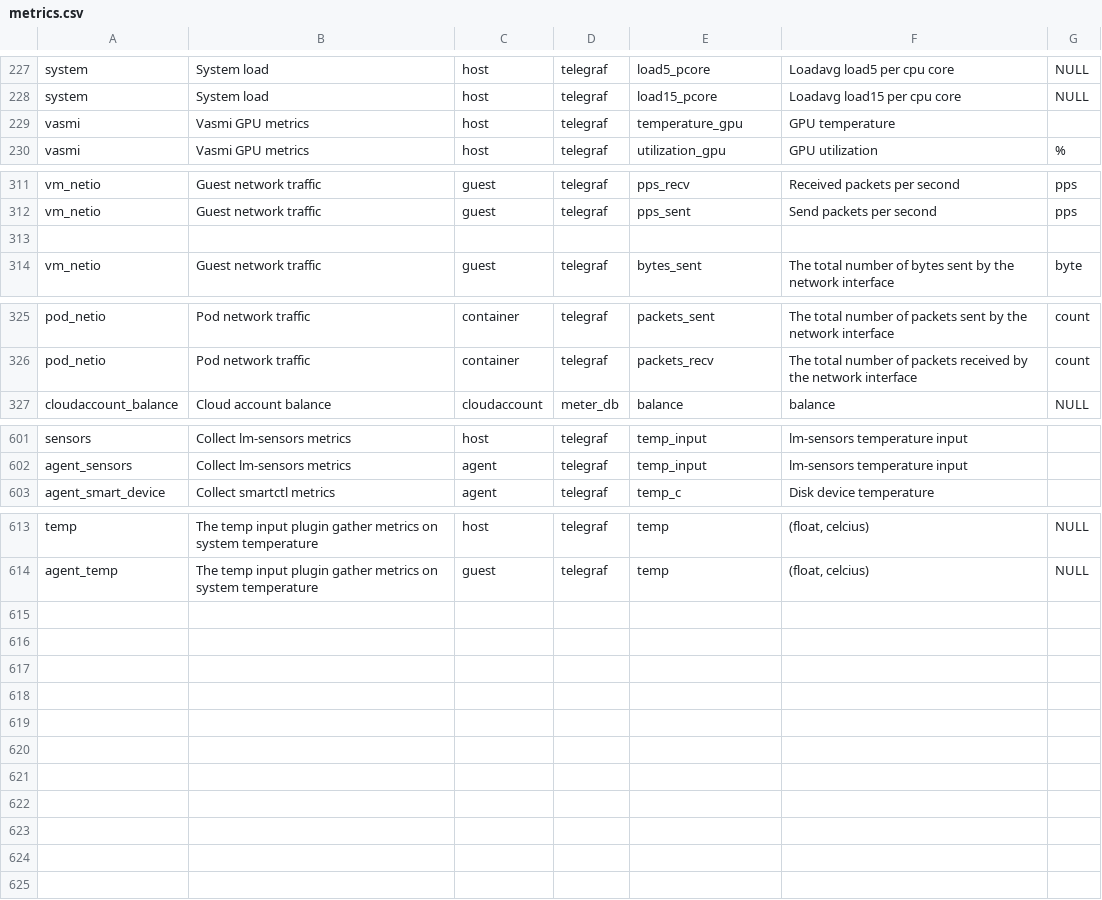
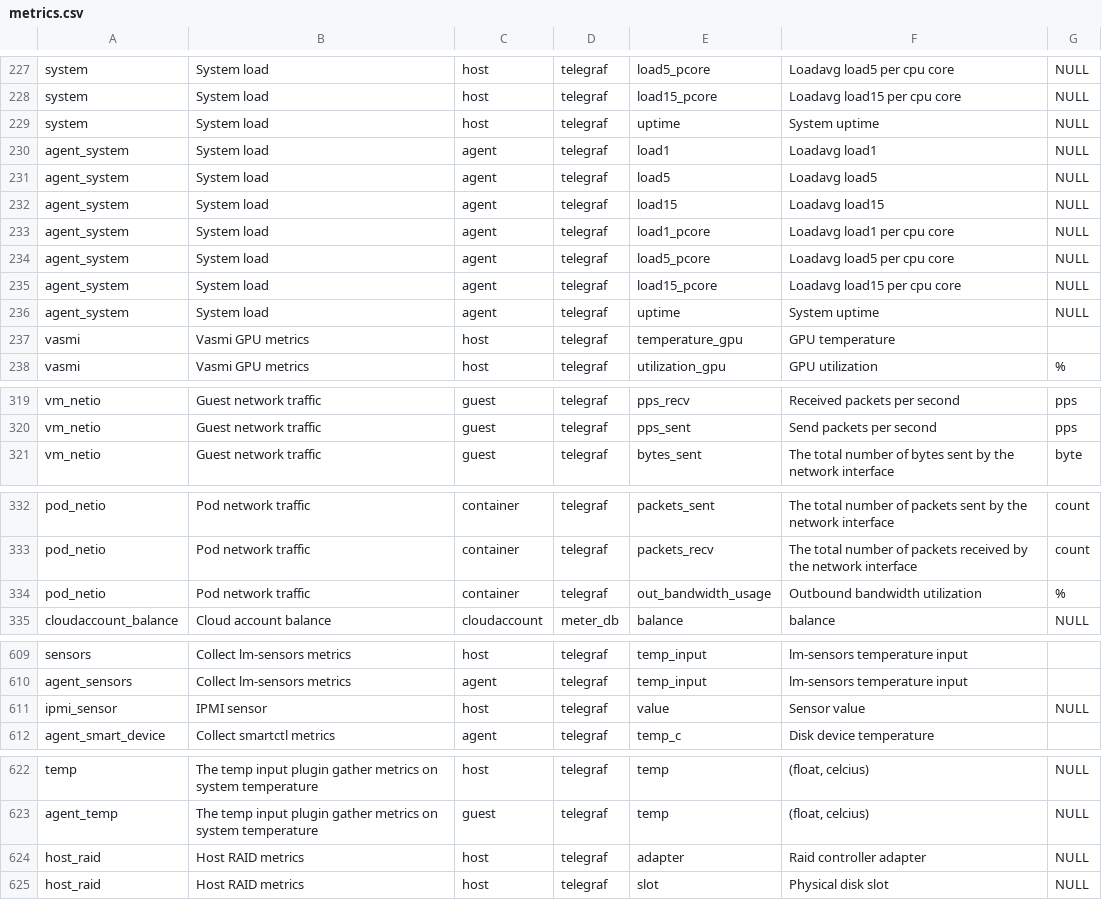
Before and after one commit to yunionio/cloudpods, a CSV file: pkg/monitor/dbinit/measurements/metrics.csv, drawn as a sheet; only a part is shown, gaps mark what is left out; removed rows and columns are numbered as before the commit, all else as after; the diff names each change by its address in the sheet, - before the commit and + after, or states it on an @@ line.

```diff
--- a/pkg/monitor/dbinit/measurements/metrics.csv
+++ b/pkg/monitor/dbinit/measurements/metrics.csv
+row 229: system | System load | host | telegraf | uptime | System uptime | NULL
+row 230: agent_system | System load | agent | telegraf | load1 | Loadavg load1 | NULL
+row 231: agent_system | System load | agent | telegraf | load5 | Loadavg load5 | NULL
+row 232: agent_system | System load | agent | telegraf | load15 | Loadavg load15 | NULL
+row 233: agent_system | System load | agent | telegraf | load1_pcore | Loadavg load1 per cpu core | NULL
+row 234: agent_system | System load | agent | telegraf | load5_pcore | Loadavg load5 per cpu core | NULL
+row 235: agent_system | System load | agent | telegraf | load15_pcore | Loadavg load15 per cpu core | NULL
+row 236: agent_system | System load | agent | telegraf | uptime | System uptime | NULL
-row 313: (empty)
+row 334: pod_netio | Pod network traffic | container | telegraf | out_bandwidth_usage | Outbound bandwidth utilization | %
+row 611: ipmi_sensor | IPMI sensor | host | telegraf | value | Sensor value | NULL
+row 624: host_raid | Host RAID metrics | host | telegraf | adapter | Raid controller adapter | NULL
+row 625: host_raid | Host RAID metrics | host | telegraf | slot | Physical disk slot | NULL
```
Also changed, not shown: 8 other files.
